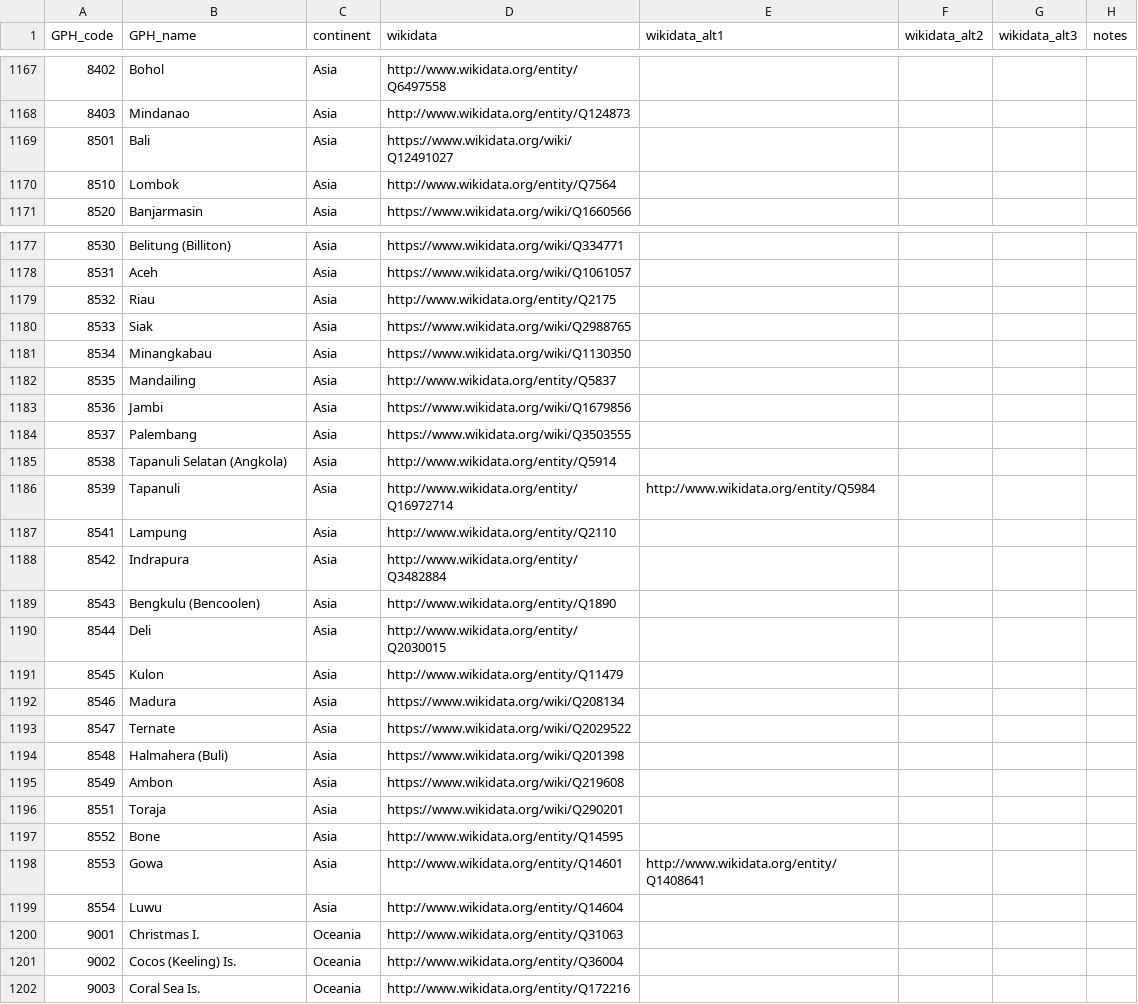
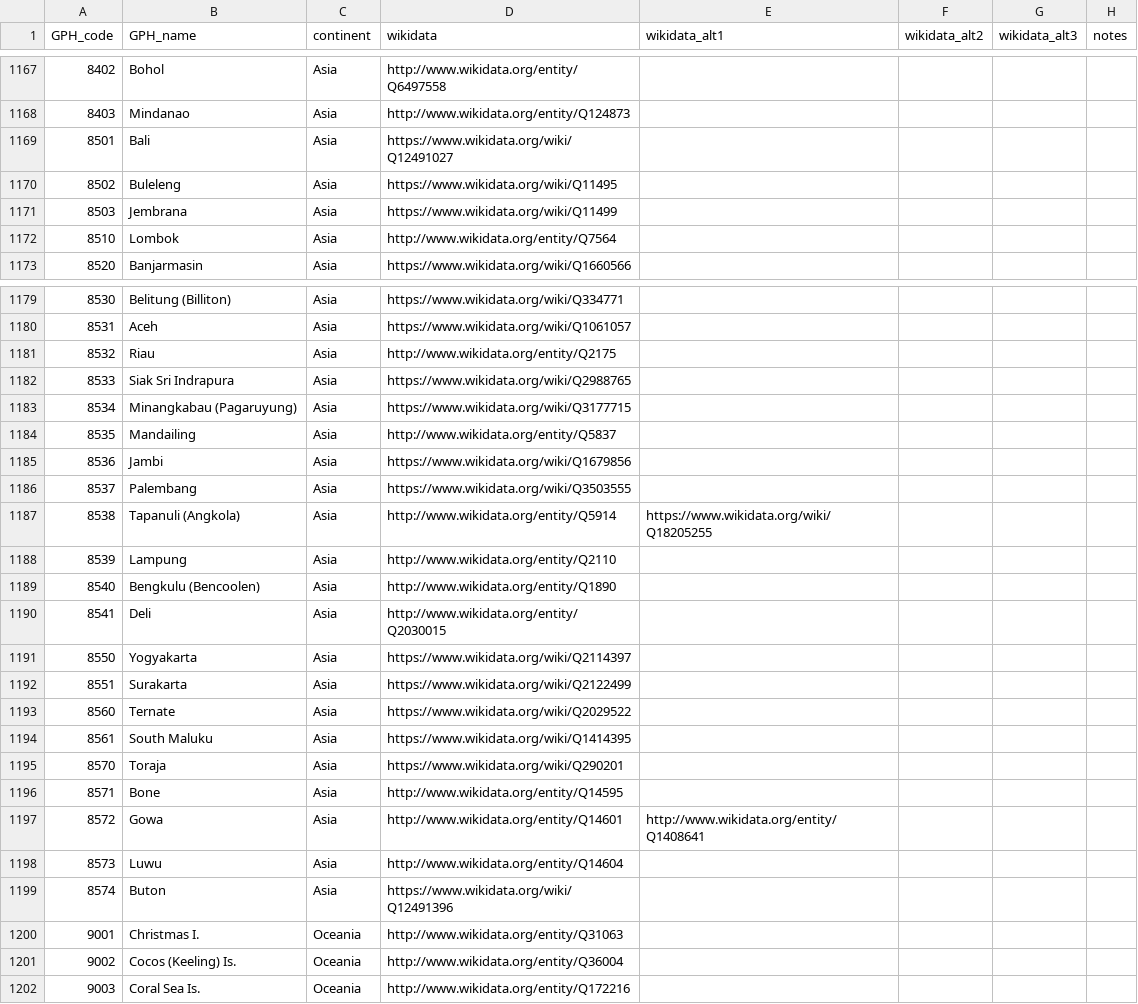
Before and after one commit to medialab/GeoPolHist, a CSV file: data/GeoPolHist_entities.csv, drawn as a sheet; only a part is shown, gaps mark what is left out.

```diff
--- a/data/GeoPolHist_entities.csv
+++ b/data/GeoPolHist_entities.csv
@@ -1169,2 +1169,4 @@ GPH_code,GPH_name,continent,wikidata,wikidata_alt1,wikidata_alt2,wikidata_alt3,n
 8501,Bali,Asia,https://www.wikidata.org/wiki/Q12491027,,,,
+8502,Buleleng,Asia,https://www.wikidata.org/wiki/Q11495,,,,
+8503,Jembrana,Asia,https://www.wikidata.org/wiki/Q11499,,,,
 8510,Lombok,Asia,http://www.wikidata.org/entity/Q7564,,,,
@@ -1179,4 +1181,4 @@ GPH_code,GPH_name,continent,wikidata,wikidata_alt1,wikidata_alt2,wikidata_alt3,n
 8532,Riau,Asia,http://www.wikidata.org/entity/Q2175,,,,
-8533,Siak,Asia,https://www.wikidata.org/wiki/Q2988765,,,,
-8534,Minangkabau,Asia,https://www.wikidata.org/wiki/Q1130350,,,,
+8533,Siak Sri Indrapura,Asia,https://www.wikidata.org/wiki/Q2988765,,,,
+8534,Minangkabau (Pagaruyung),Asia,https://www.wikidata.org/wiki/Q3177715,,,,
 8535,Mandailing,Asia,http://www.wikidata.org/entity/Q5837,,,,
@@ -1184,17 +1186,15 @@ GPH_code,GPH_name,continent,wikidata,wikidata_alt1,wikidata_alt2,wikidata_alt3,n
 8537,Palembang,Asia,https://www.wikidata.org/wiki/Q3503555,,,,
-8538,Tapanuli Selatan (Angkola),Asia,http://www.wikidata.org/entity/Q5914,,,,
-8539,Tapanuli,Asia,http://www.wikidata.org/entity/Q16972714,http://www.wikidata.org/entity/Q5984,,,
-8541,Lampung,Asia,http://www.wikidata.org/entity/Q2110,,,,
-8542,Indrapura,Asia,http://www.wikidata.org/entity/Q3482884,,,,
-8543,Bengkulu (Bencoolen),Asia,http://www.wikidata.org/entity/Q1890,,,,
-8544,Deli,Asia,http://www.wikidata.org/entity/Q2030015,,,,
-8545,Kulon,Asia,http://www.wikidata.org/entity/Q11479,,,,
-8546,Madura,Asia,https://www.wikidata.org/wiki/Q208134,,,,
-8547,Ternate,Asia,https://www.wikidata.org/wiki/Q2029522,,,,
-8548,Halmahera (Buli),Asia,https://www.wikidata.org/wiki/Q201398,,,,
-8549,Ambon,Asia,https://www.wikidata.org/wiki/Q219608,,,,
-8551,Toraja,Asia,https://www.wikidata.org/wiki/Q290201,,,,
-8552,Bone,Asia,http://www.wikidata.org/entity/Q14595,,,,
-8553,Gowa,Asia,http://www.wikidata.org/entity/Q14601,http://www.wikidata.org/entity/Q1408641,,,
-8554,Luwu,Asia,http://www.wikidata.org/entity/Q14604,,,,
+8538,Tapanuli (Angkola),Asia,http://www.wikidata.org/entity/Q5914,https://www.wikidata.org/wiki/Q18205255,,,
+8539,Lampung,Asia,http://www.wikidata.org/entity/Q2110,,,,
+8540,Bengkulu (Bencoolen),Asia,http://www.wikidata.org/entity/Q1890,,,,
+8541,Deli,Asia,http://www.wikidata.org/entity/Q2030015,,,,
+8550,Yogyakarta,Asia,https://www.wikidata.org/wiki/Q2114397,,,,
+8551,Surakarta,Asia,https://www.wikidata.org/wiki/Q2122499,,,,
+8560,Ternate,Asia,https://www.wikidata.org/wiki/Q2029522,,,,
+8561,South Maluku,Asia,https://www.wikidata.org/wiki/Q1414395,,,,
+8570,Toraja,Asia,https://www.wikidata.org/wiki/Q290201,,,,
+8571,Bone,Asia,http://www.wikidata.org/entity/Q14595,,,,
+8572,Gowa,Asia,http://www.wikidata.org/entity/Q14601,http://www.wikidata.org/entity/Q1408641,,,
+8573,Luwu,Asia,http://www.wikidata.org/entity/Q14604,,,,
+8574,Buton,Asia,https://www.wikidata.org/wiki/Q12491396,,,,
 9001,Christmas I.,Oceania,http://www.wikidata.org/entity/Q31063,,,,
```
Also changed, not shown: data/GeoPolHist_entities_status_over_time.csv.
